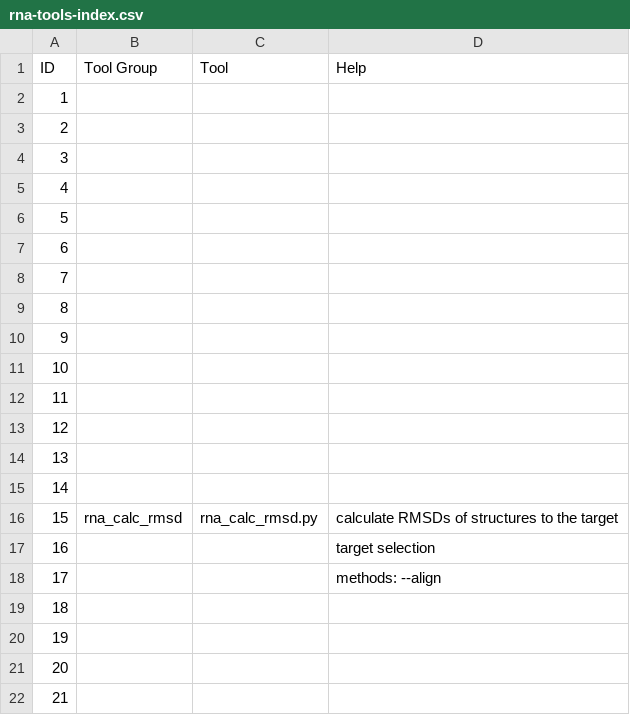
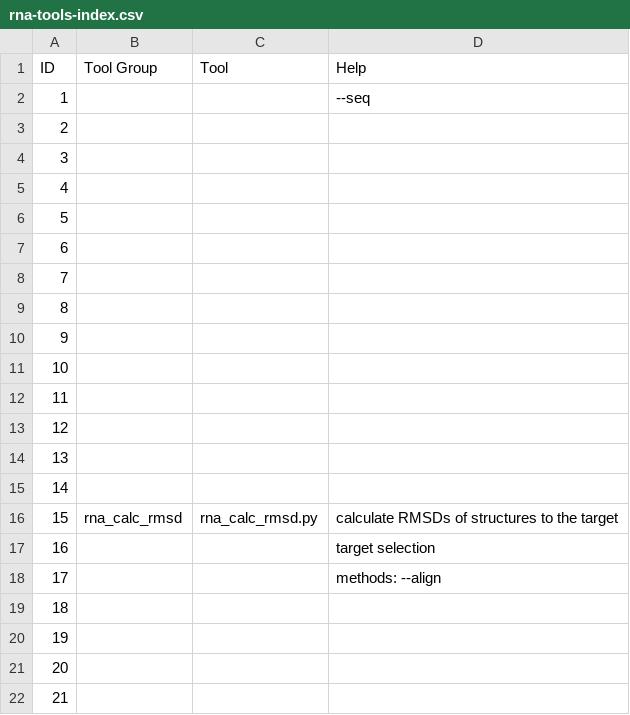
Before and after one commit to mmagnus/rna-tools, a CSV file: rna-tools-index.csv, drawn as a sheet.

Commit message:
Update rna-tools-index.csv

```diff
--- a/rna-tools-index.csv
+++ b/rna-tools-index.csv
@@ -1,3 +1,3 @@
 ID,Tool Group,Tool,Help
-1,,,
+1,,,--seq
 2,,,
```
